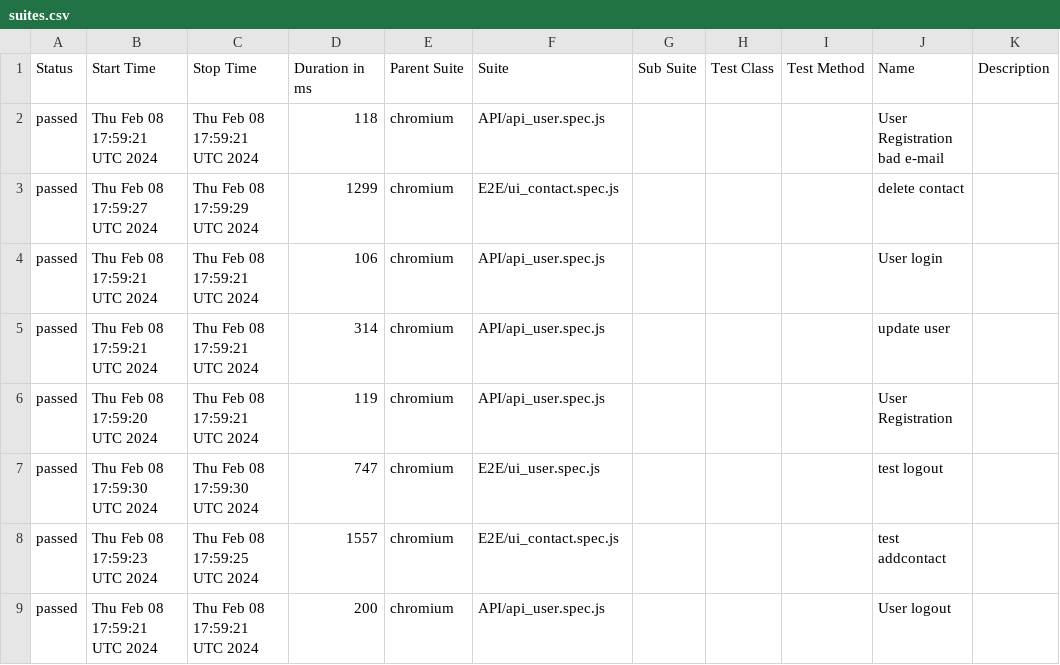
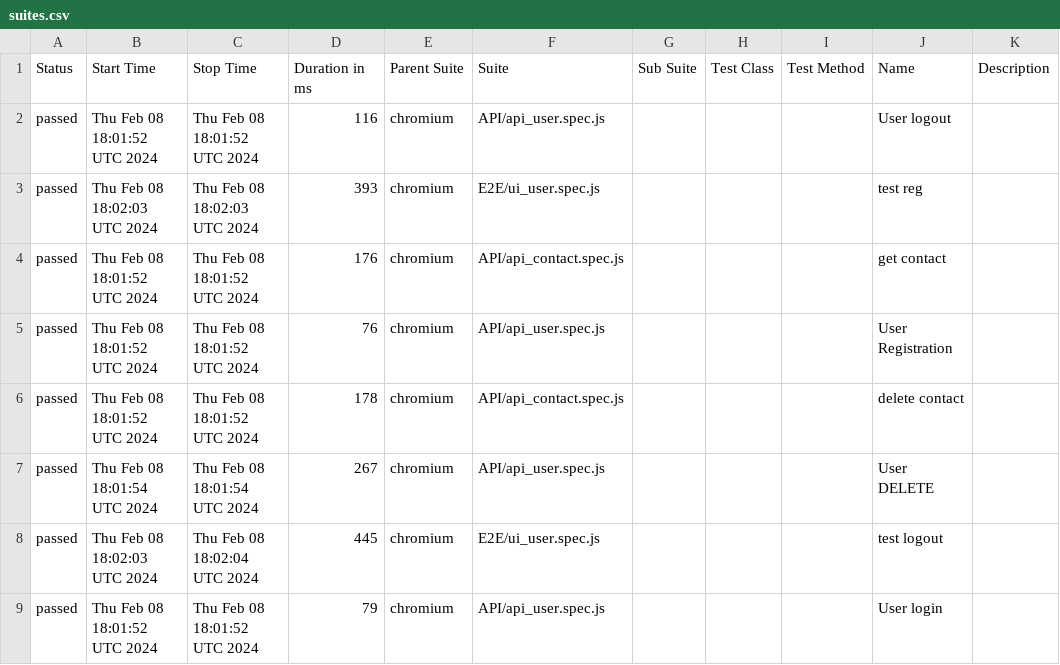
Before and after one commit to DislocatedBo/qa_js_project, a CSV file: data/suites.csv, drawn as a sheet; only a part is shown; the diff covers the shown part only.

```diff
--- a/data/suites.csv
+++ b/data/suites.csv
@@ -1,9 +1,9 @@
 "Status","Start Time","Stop Time","Duration in ms","Parent Suite","Suite","Sub Suite","Test Class","Test Method","Name","Description"
-"passed","Thu Feb 08 17:59:21 UTC 2024","Thu Feb 08 17:59:21 UTC 2024","118","chromium","API/api_user.spec.js","","","","User Registration bad e-mail",""
-"passed","Thu Feb 08 17:59:27 UTC 2024","Thu Feb 08 17:59:29 UTC 2024","1299","chromium","E2E/ui_contact.spec.js","","","","delete contact",""
-"passed","Thu Feb 08 17:59:21 UTC 2024","Thu Feb 08 17:59:21 UTC 2024","106","chromium","API/api_user.spec.js","","","","User login",""
-"passed","Thu Feb 08 17:59:21 UTC 2024","Thu Feb 08 17:59:21 UTC 2024","314","chromium","API/api_user.spec.js","","","","update user",""
-"passed","Thu Feb 08 17:59:20 UTC 2024","Thu Feb 08 17:59:21 UTC 2024","119","chromium","API/api_user.spec.js","","","","User Registration",""
-"passed","Thu Feb 08 17:59:30 UTC 2024","Thu Feb 08 17:59:30 UTC 2024","747","chromium","E2E/ui_user.spec.js","","","","test logout",""
-"passed","Thu Feb 08 17:59:23 UTC 2024","Thu Feb 08 17:59:25 UTC 2024","1557","chromium","E2E/ui_contact.spec.js","","","","test addcontact",""
-"passed","Thu Feb 08 17:59:21 UTC 2024","Thu Feb 08 17:59:21 UTC 2024","200","chromium","API/api_user.spec.js","","","","User logout",""
+"passed","Thu Feb 08 18:01:52 UTC 2024","Thu Feb 08 18:01:52 UTC 2024","116","chromium","API/api_user.spec.js","","","","User logout",""
+"passed","Thu Feb 08 18:02:03 UTC 2024","Thu Feb 08 18:02:03 UTC 2024","393","chromium","E2E/ui_user.spec.js","","","","test reg",""
+"passed","Thu Feb 08 18:01:52 UTC 2024","Thu Feb 08 18:01:52 UTC 2024","176","chromium","API/api_contact.spec.js","","","","get contact",""
+"passed","Thu Feb 08 18:01:52 UTC 2024","Thu Feb 08 18:01:52 UTC 2024","76","chromium","API/api_user.spec.js","","","","User Registration",""
+"passed","Thu Feb 08 18:01:52 UTC 2024","Thu Feb 08 18:01:52 UTC 2024","178","chromium","API/api_contact.spec.js","","","","delete contact",""
+"passed","Thu Feb 08 18:01:54 UTC 2024","Thu Feb 08 18:01:54 UTC 2024","267","chromium","API/api_user.spec.js","","","","User DELETE",""
+"passed","Thu Feb 08 18:02:03 UTC 2024","Thu Feb 08 18:02:04 UTC 2024","445","chromium","E2E/ui_user.spec.js","","","","test logout",""
+"passed","Thu Feb 08 18:01:52 UTC 2024","Thu Feb 08 18:01:52 UTC 2024","79","chromium","API/api_user.spec.js","","","","User login",""
```
Also changed, not shown: 1 added row, 1 removed row and 21 edited cells elsewhere in this file, 50 other files.
